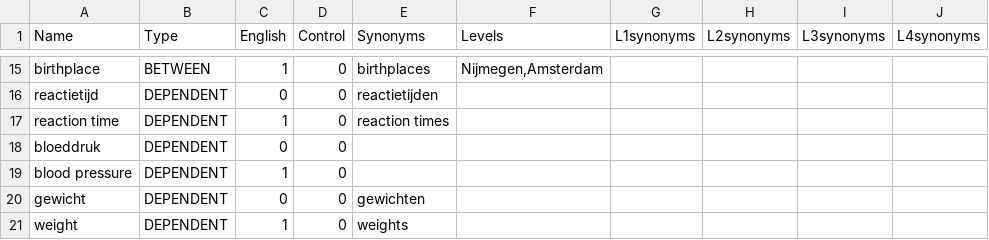
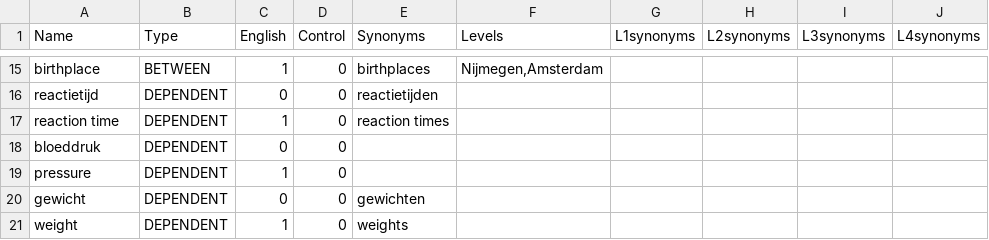
Before and after one commit to JulesEllis/ComeniusPrototype, a CSV file: ComeniusPrototype/app/code/variables.csv, drawn as a sheet; only a part is shown, gaps mark what is left out; the diff names each change by its address in the sheet, - before the commit and + after, or states it on an @@ line.

```diff
--- a/ComeniusPrototype/app/code/variables.csv
+++ b/ComeniusPrototype/app/code/variables.csv
-A19 (Name): blood pressure
+A19 (Name): pressure
```
Also changed, not shown: ComeniusPrototype/app/code/texts.csv, 6 other files.
